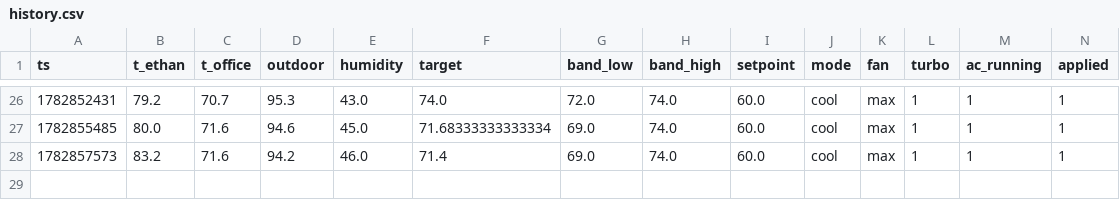
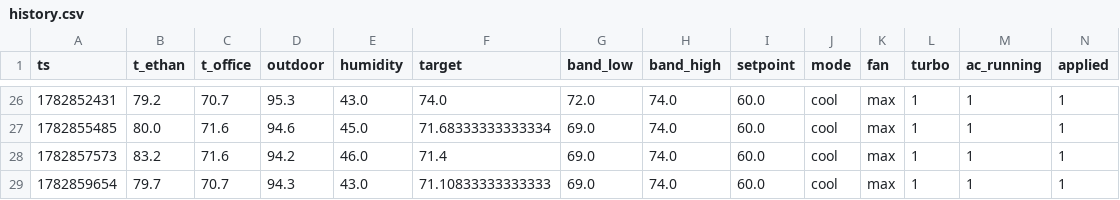
Before and after one commit to ethan-haas/home-air, a CSV file: docs/history.csv, drawn as a sheet; only a part is shown, gaps mark what is left out; rows hold the shown columns only; the diff names each change by its address in the sheet, - before the commit and + after, or states it on an @@ line.

```diff
--- a/docs/history.csv
+++ b/docs/history.csv
+row 29: 1782859654 | 79.7 | 70.7 | 94.3 | 43.0 | 71.10833333333333 | 69.0 | 74.0 | 60.0 | cool | max | 1 | 1 | 1
```
Also changed, not shown: state/history.csv, 3 other files.
